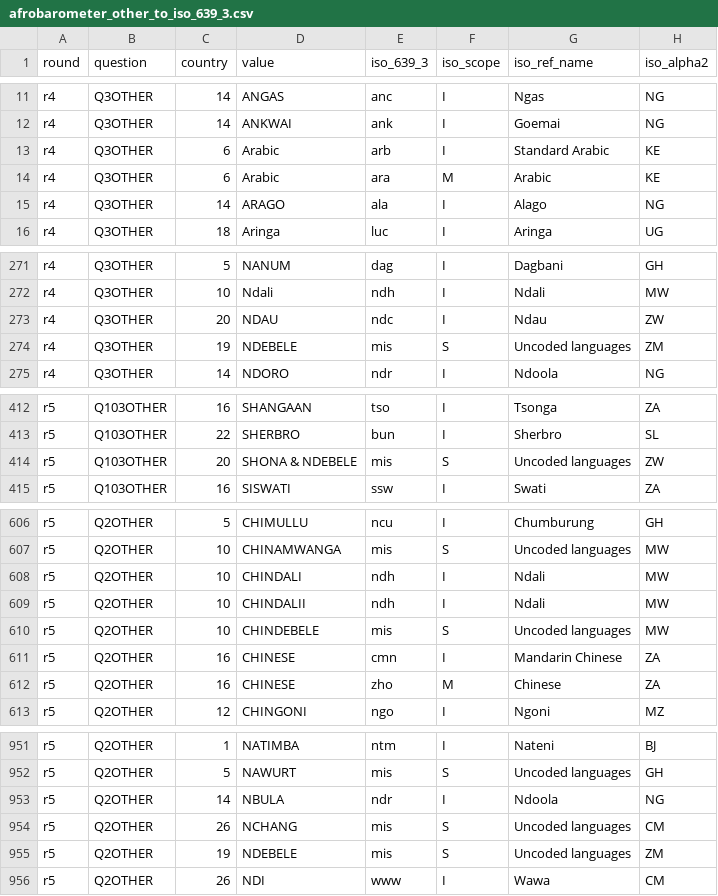
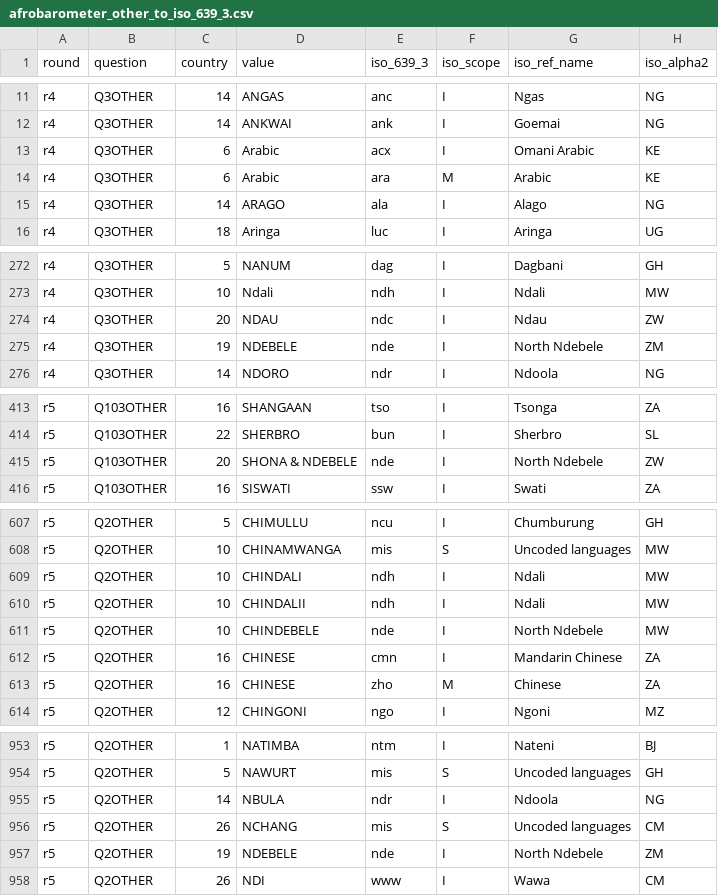
Before and after one commit to jrnold/afrobarometer-languages, a CSV file: data/afrobarometer_other_to_iso_639_3.csv, drawn as a sheet; only a part is shown, gaps mark what is left out; the diff covers the shown part only.

```diff
--- a/data/afrobarometer_other_to_iso_639_3.csv
+++ b/data/afrobarometer_other_to_iso_639_3.csv
@@ -12,3 +12,3 @@ r4,Q3OTHER,14,ANGAS,anc,I,Ngas,NG
 r4,Q3OTHER,14,ANKWAI,ank,I,Goemai,NG
-r4,Q3OTHER,6,Arabic,arb,I,Standard Arabic,KE
+r4,Q3OTHER,6,Arabic,acx,I,Omani Arabic,KE
 r4,Q3OTHER,6,Arabic,ara,M,Arabic,KE
@@ -273,3 +274,3 @@ r4,Q3OTHER,10,Ndali,ndh,I,Ndali,MW
 r4,Q3OTHER,20,NDAU,ndc,I,Ndau,ZW
-r4,Q3OTHER,19,NDEBELE,mis,S,Uncoded languages,ZM
+r4,Q3OTHER,19,NDEBELE,nde,I,North Ndebele,ZM
 r4,Q3OTHER,14,NDORO,ndr,I,Ndoola,NG
@@ -413,3 +414,3 @@ r5,Q103OTHER,16,SHANGAAN,tso,I,Tsonga,ZA
 r5,Q103OTHER,22,SHERBRO,bun,I,Sherbro,SL
-r5,Q103OTHER,20,SHONA & NDEBELE,mis,S,Uncoded languages,ZW
+r5,Q103OTHER,20,SHONA & NDEBELE,nde,I,North Ndebele,ZW
 r5,Q103OTHER,16,SISWATI,ssw,I,Swati,ZA
@@ -609,3 +610,3 @@ r5,Q2OTHER,10,CHINDALI,ndh,I,Ndali,MW
 r5,Q2OTHER,10,CHINDALII,ndh,I,Ndali,MW
-r5,Q2OTHER,10,CHINDEBELE,mis,S,Uncoded languages,MW
+r5,Q2OTHER,10,CHINDEBELE,nde,I,North Ndebele,MW
 r5,Q2OTHER,16,CHINESE,cmn,I,Mandarin Chinese,ZA
@@ -954,3 +956,3 @@ r5,Q2OTHER,14,NBULA,ndr,I,Ndoola,NG
 r5,Q2OTHER,26,NCHANG,mis,S,Uncoded languages,CM
-r5,Q2OTHER,19,NDEBELE,mis,S,Uncoded languages,ZM
+r5,Q2OTHER,19,NDEBELE,nde,I,North Ndebele,ZM
 r5,Q2OTHER,26,NDI,www,I,Wawa,CM
```
Also changed, not shown: 4 added rows and 8 edited cells elsewhere in this file, data/afrobarometer_langs.csv, data/afrobarometer_other_to_wals.csv, 31 other files.
